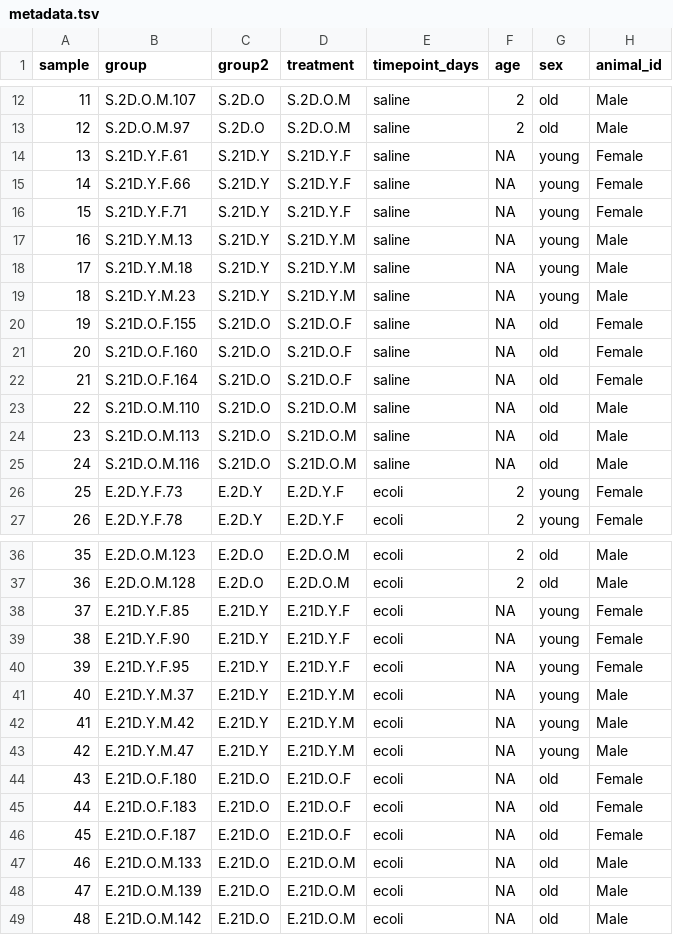
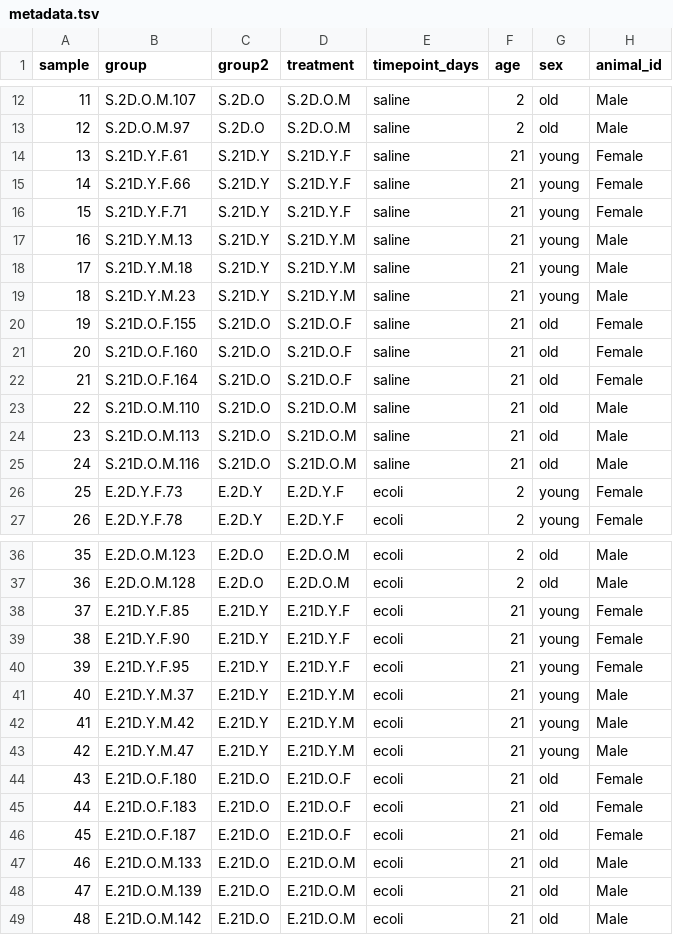
Before and after one commit to kenneditodd/ecoli_mice, a TSV file: scRNA/refs/metadata.tsv, drawn as a sheet; only a part is shown, gaps mark what is left out; the diff names each change by its address in the sheet, - before the commit and + after, or states it on an @@ line.

```diff
--- a/scRNA/refs/metadata.tsv
+++ b/scRNA/refs/metadata.tsv
-F14:F25 (age): NA
+F14:F25 (age): 21
-F38:F49 (age): NA
+F38:F49 (age): 21
```
Also changed, not shown: 6 other files.
